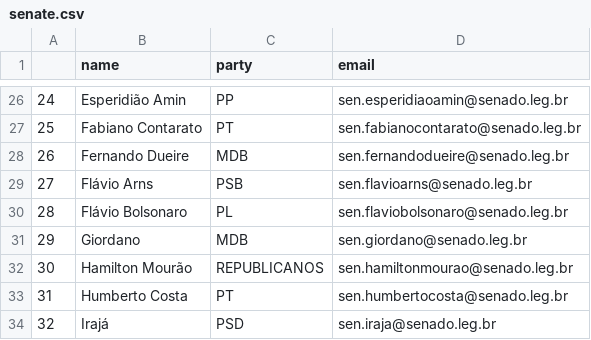
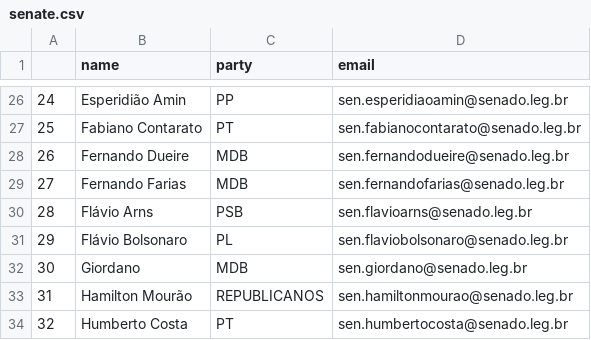
Before and after one commit to 7onn/politicians-contacts, a CSV file: senate.csv, drawn as a sheet; only a part is shown, gaps mark what is left out; the shorter side is filled out with more unchanged rows; addresses are those after the commit; the diff names each change by its address in the sheet, - before the commit and + after, or states it on an @@ line.

Commit message:
Update politicians contact list

```diff
--- a/senate.csv
+++ b/senate.csv
+row 29: 27 | Fernando Farias | MDB | sen.fernandofarias@senado.leg.br
@@ column A renumbered from row 30 down @@
```
